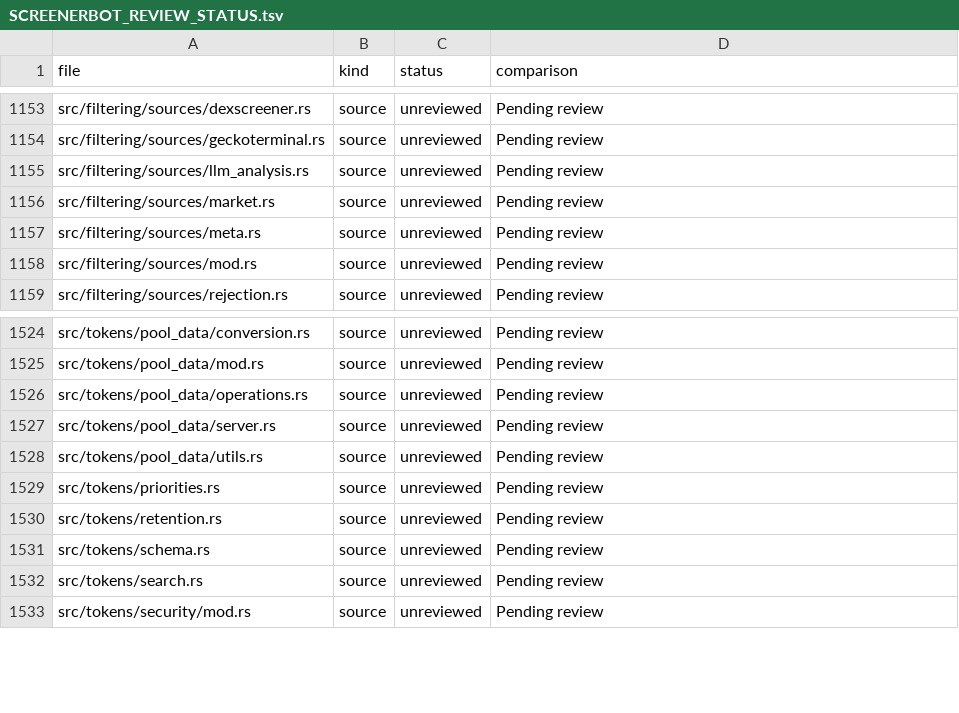
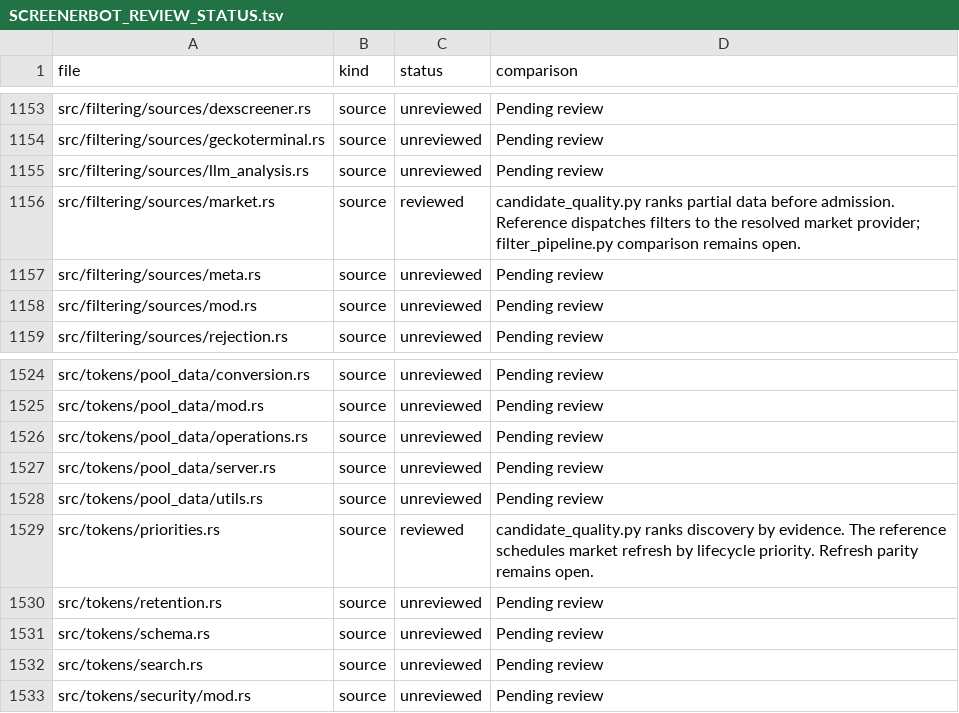
Before and after one commit to iteev777/solana-ai-trader777, a TSV file: docs/SCREENERBOT_REVIEW_STATUS.tsv, drawn as a sheet; only a part is shown, gaps mark what is left out.

Commit message:
Record candidate quality comparison checkpoint

```diff
--- a/docs/SCREENERBOT_REVIEW_STATUS.tsv
+++ b/docs/SCREENERBOT_REVIEW_STATUS.tsv
@@ -1155,3 +1155,3 @@ src/filtering/sources/geckoterminal.rs	source	unreviewed	Pending review
 src/filtering/sources/llm_analysis.rs	source	unreviewed	Pending review
-src/filtering/sources/market.rs	source	unreviewed	Pending review
+src/filtering/sources/market.rs	source	reviewed	candidate_quality.py ranks partial data before admission. Reference dispatches filters to the resolved market provider; filter_pipeline.py comparison remains open.
 src/filtering/sources/meta.rs	source	unreviewed	Pending review
@@ -1528,3 +1528,3 @@ src/tokens/pool_data/server.rs	source	unreviewed	Pending review
 src/tokens/pool_data/utils.rs	source	unreviewed	Pending review
-src/tokens/priorities.rs	source	unreviewed	Pending review
+src/tokens/priorities.rs	source	reviewed	candidate_quality.py ranks discovery by evidence. The reference schedules market refresh by lifecycle priority. Refresh parity remains open.
 src/tokens/retention.rs	source	unreviewed	Pending review
```
Also changed, not shown: docs/TROJAN_REVIEW_STATUS.tsv, 1 other file.
